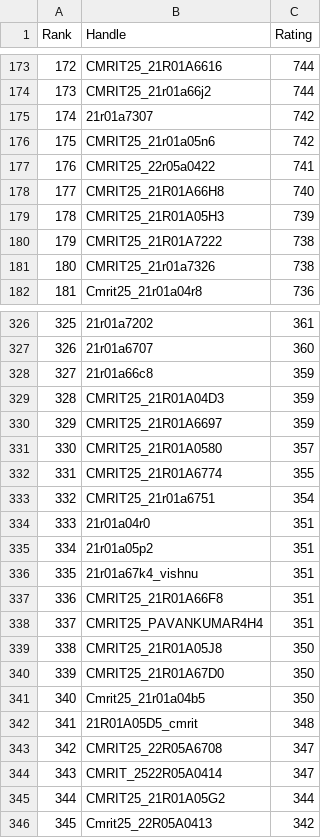
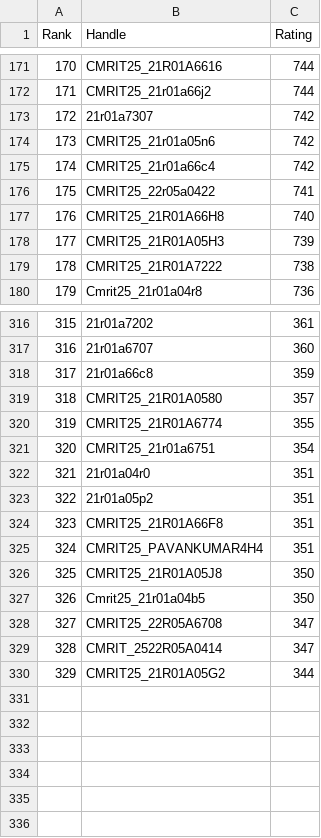
Before and after one commit to gabyah92/CodeforcesRankingGUI, a CSV file: Leaderboards/CurrentCodeforcesRatings.csv, drawn as a sheet; only a part is shown, gaps mark what is left out; removed rows and columns are numbered as before the commit, all else as after; the diff covers the shown part only; the diff names each change by its address in the sheet, - before the commit and + after, or states it on an @@ line.

```diff
--- a/Leaderboards/CurrentCodeforcesRatings.csv
+++ b/Leaderboards/CurrentCodeforcesRatings.csv
@@ column A (Rank) renumbered between rows 10 and 330 @@
+row 175: 174 | CMRIT25_21r01a66c4 | 742
-row 181: 180 | CMRIT25_21r01a7326 | 738
-row 329: 328 | CMRIT25_21R01A04D3 | 359
-row 330: 329 | CMRIT25_21R01A6697 | 359
-row 336: 335 | 21r01a67k4_vishnu | 351
-row 340: 339 | CMRIT25_21R01A67D0 | 350
-row 342: 341 | 21R01A05D5_cmrit | 348
-row 346: 345 | Cmrit25_22R05A0413 | 342
```
Also changed, not shown: 7 added rows, 17 removed rows and 2 edited cells elsewhere in this file.
